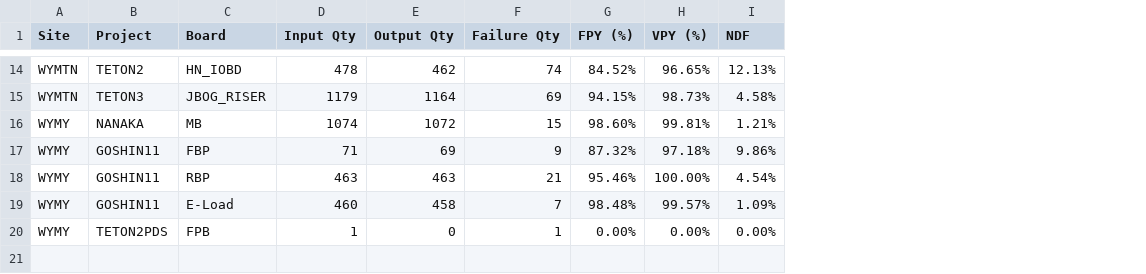
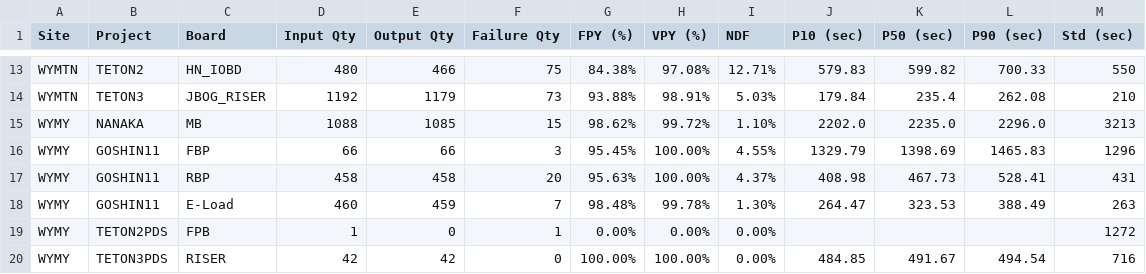
Before and after one commit to KennyKuo408/cdp-daily, a CSV file: reports/20261025/summary.csv, drawn as a sheet; only a part is shown, gaps mark what is left out; addresses are those after the commit; the diff covers the shown part only; the diff names each change by its address in the sheet, - before the commit and + after, or states it on an @@ line.

```diff
--- a/reports/20261025/summary.csv
+++ b/reports/20261025/summary.csv
+column J (P10 (sec)), rows 13-18: 579.83 | 179.84 | 2202.0 | 1329.79 | 408.98 | 264.47
+column K (P50 (sec)), rows 13-18: 599.82 | 235.4 | 2235.0 | 1398.69 | 467.73 | 323.53
+column L (P90 (sec)), rows 13-18: 700.33 | 262.08 | 2296.0 | 1465.83 | 528.41 | 388.49
+column M (Std (sec)), rows 13-19: 550 | 210 | 3213 | 1296 | 431 | 263 | 1272
-D13 (Input Qty): 478
+D13 (Input Qty): 480
-E13 (Output Qty): 462
+E13 (Output Qty): 466
-F13 (Failure Qty): 74
+F13 (Failure Qty): 75
-G13 (FPY (%)): 84.52%
+G13 (FPY (%)): 84.38%
-H13 (VPY (%)): 96.65%
+H13 (VPY (%)): 97.08%
-I13 (NDF): 12.13%
+I13 (NDF): 12.71%
-D14 (Input Qty): 1179
+D14 (Input Qty): 1192
-E14 (Output Qty): 1164
+E14 (Output Qty): 1179
-F14 (Failure Qty): 69
+F14 (Failure Qty): 73
-G14 (FPY (%)): 94.15%
+G14 (FPY (%)): 93.88%
-H14 (VPY (%)): 98.73%
+H14 (VPY (%)): 98.91%
-I14 (NDF): 4.58%
+I14 (NDF): 5.03%
-D15 (Input Qty): 1074
+D15 (Input Qty): 1088
-E15 (Output Qty): 1072
+E15 (Output Qty): 1085
-G15 (FPY (%)): 98.60%
+G15 (FPY (%)): 98.62%
-H15 (VPY (%)): 99.81%
+H15 (VPY (%)): 99.72%
-I15 (NDF): 1.21%
+I15 (NDF): 1.10%
-D16 (Input Qty): 71
+D16 (Input Qty): 66
-E16 (Output Qty): 69
+E16 (Output Qty): 66
-F16 (Failure Qty): 9
+F16 (Failure Qty): 3
-G16 (FPY (%)): 87.32%
+G16 (FPY (%)): 95.45%
-H16 (VPY (%)): 97.18%
+H16 (VPY (%)): 100.00%
-I16 (NDF): 9.86%
+I16 (NDF): 4.55%
-D17 (Input Qty): 463
+D17 (Input Qty): 458
-E17 (Output Qty): 463
+E17 (Output Qty): 458
-F17 (Failure Qty): 21
+F17 (Failure Qty): 20
-G17 (FPY (%)): 95.46%
+G17 (FPY (%)): 95.63%
-I17 (NDF): 4.54%
+I17 (NDF): 4.37%
-E18 (Output Qty): 458
+E18 (Output Qty): 459
-H18 (VPY (%)): 99.57%
+H18 (VPY (%)): 99.78%
-I18 (NDF): 1.09%
+I18 (NDF): 1.30%
+row 20: WYMY | TETON3PDS | RISER | 42 | 42 | 0 | 100.00% | 100.00% | 0.00% | 484.85 | 491.67 | 494.54 | 716
```
Also changed, not shown: 1 added row, 1 removed row and 28 edited cells elsewhere in this file, 22 other files.
